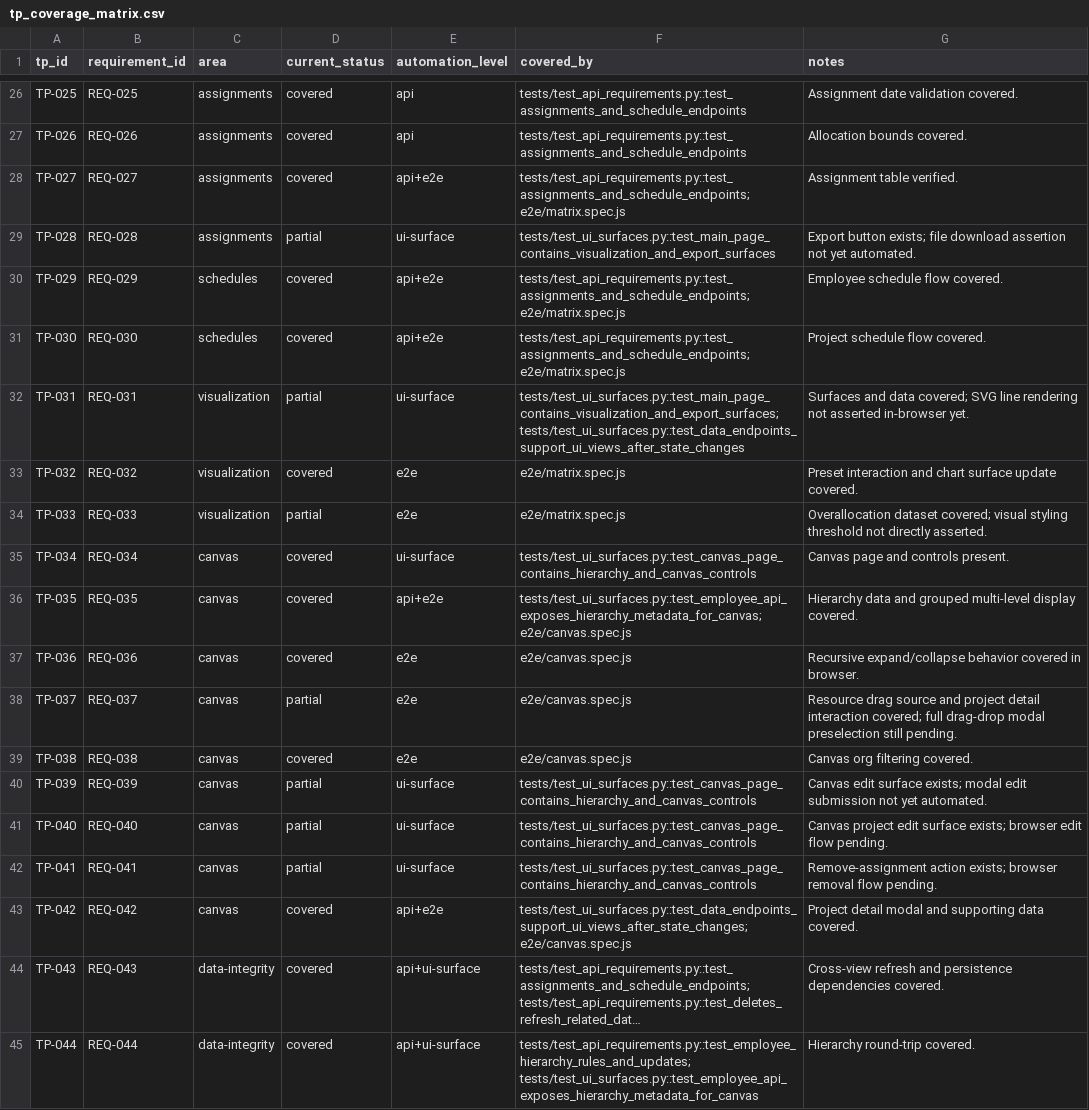
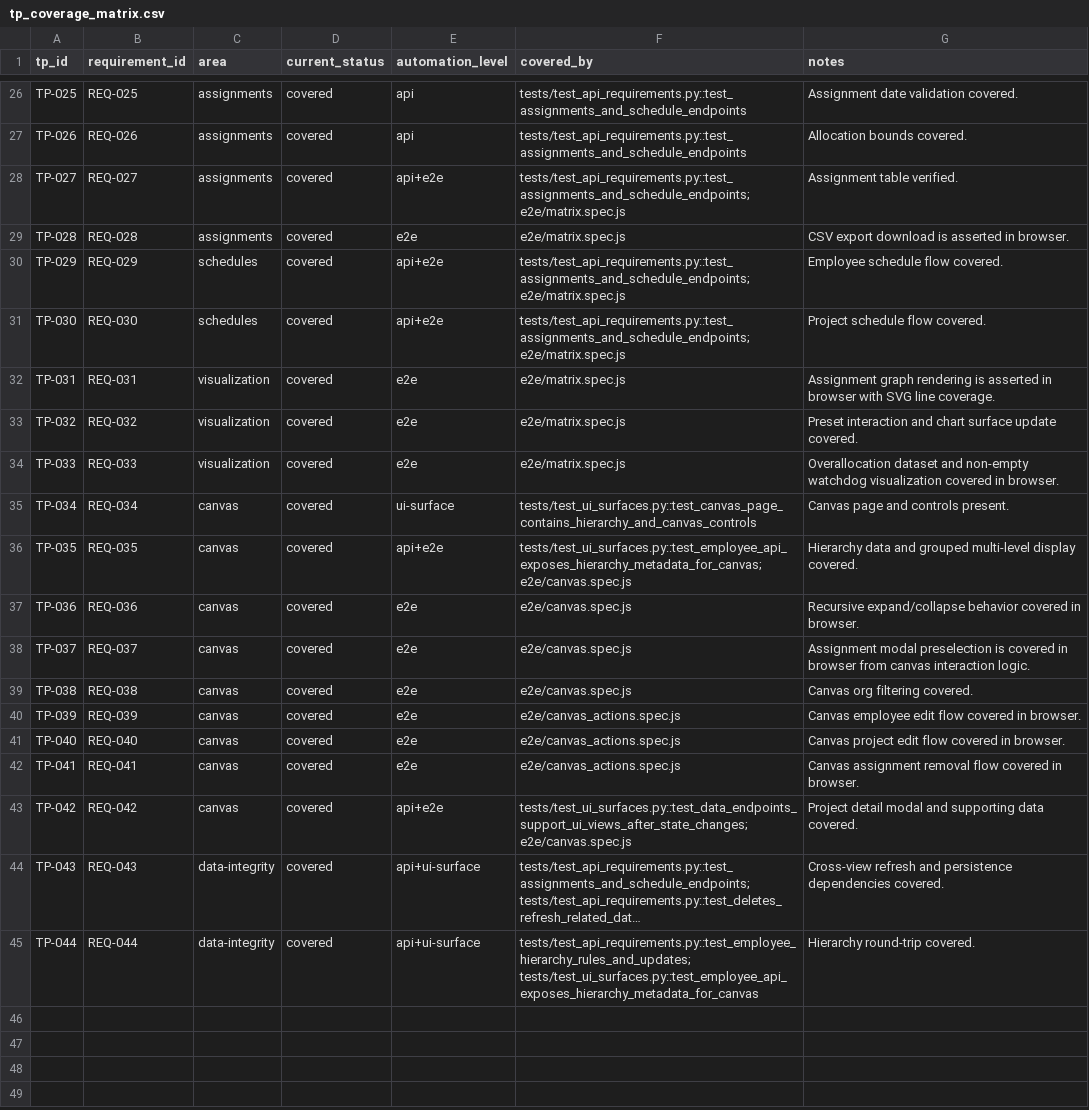
Before and after one commit to dmtomczyk/MatrixManager, a CSV file: tp_coverage_matrix.csv, drawn as a sheet; only a part is shown, gaps mark what is left out; long unchanged cells end in ….

Commit message:
Add sample data tools and finish TP browser coverage

```diff
--- a/tp_coverage_matrix.csv
+++ b/tp_coverage_matrix.csv
@@ -28,8 +28,8 @@ TP-026,REQ-026,assignments,covered,api,tests/test_api_requirements.py::test_assi
 TP-027,REQ-027,assignments,covered,api+e2e,tests/test_api_requirements.py::test_assignments_and_schedule_endpoints; e2e/matrix.spec.js,"Assignment table verified."
-TP-028,REQ-028,assignments,partial,ui-surface,tests/test_ui_surfaces.py::test_main_page_contains_visualization_and_export_surfaces,"Export button exists; file download assertion not yet automated."
+TP-028,REQ-028,assignments,covered,e2e,e2e/matrix.spec.js,"CSV export download is asserted in browser."
 TP-029,REQ-029,schedules,covered,api+e2e,tests/test_api_requirements.py::test_assignments_and_schedule_endpoints; e2e/matrix.spec.js,"Employee schedule flow covered."
 TP-030,REQ-030,schedules,covered,api+e2e,tests/test_api_requirements.py::test_assignments_and_schedule_endpoints; e2e/matrix.spec.js,"Project schedule flow covered."
-TP-031,REQ-031,visualization,partial,ui-surface,tests/test_ui_surfaces.py::test_main_page_contains_visualization_and_export_surfaces; tests/test_ui_surfaces.py::test_data_endpoints_support_ui_views_after_state_changes,"Surfaces and data covered; SVG line rendering not asserted in-browser yet."
+TP-031,REQ-031,visualization,covered,e2e,e2e/matrix.spec.js,"Assignment graph rendering is asserted in browser with SVG line coverage."
 TP-032,REQ-032,visualization,covered,e2e,e2e/matrix.spec.js,"Preset interaction and chart surface update covered."
-TP-033,REQ-033,visualization,partial,e2e,e2e/matrix.spec.js,"Overallocation dataset covered; visual styling threshold not directly asserted."
+TP-033,REQ-033,visualization,covered,e2e,e2e/matrix.spec.js,"Overallocation dataset and non-empty watchdog visualization covered in browser."
 TP-034,REQ-034,canvas,covered,ui-surface,tests/test_ui_surfaces.py::test_canvas_page_contains_hierarchy_and_canvas_controls,"Canvas page and controls present."
@@ -37,7 +37,7 @@ TP-035,REQ-035,canvas,covered,api+e2e,tests/test_ui_surfaces.py::test_employee_a
 TP-036,REQ-036,canvas,covered,e2e,e2e/canvas.spec.js,"Recursive expand/collapse behavior covered in browser."
-TP-037,REQ-037,canvas,partial,e2e,e2e/canvas.spec.js,"Resource drag source and project detail interaction covered; full drag-drop modal preselection still pending."
+TP-037,REQ-037,canvas,covered,e2e,e2e/canvas.spec.js,"Assignment modal preselection is covered in browser from canvas interaction logic."
 TP-038,REQ-038,canvas,covered,e2e,e2e/canvas.spec.js,"Canvas org filtering covered."
-TP-039,REQ-039,canvas,partial,ui-surface,tests/test_ui_surfaces.py::test_canvas_page_contains_hierarchy_and_canvas_controls,"Canvas edit surface exists; modal edit submission not yet automated."
-TP-040,REQ-040,canvas,partial,ui-surface,tests/test_ui_surfaces.py::test_canvas_page_contains_hierarchy_and_canvas_controls,"Canvas project edit surface exists; browser edit flow pending."
-TP-041,REQ-041,canvas,partial,ui-surface,tests/test_ui_surfaces.py::test_canvas_page_contains_hierarchy_and_canvas_controls,"Remove-assignment action exists; browser removal flow pending."
+TP-039,REQ-039,canvas,covered,e2e,e2e/canvas_actions.spec.js,"Canvas employee edit flow covered in browser."
+TP-040,REQ-040,canvas,covered,e2e,e2e/canvas_actions.spec.js,"Canvas project edit flow covered in browser."
+TP-041,REQ-041,canvas,covered,e2e,e2e/canvas_actions.spec.js,"Canvas assignment removal flow covered in browser."
 TP-042,REQ-042,canvas,covered,api+e2e,tests/test_ui_surfaces.py::test_data_endpoints_support_ui_views_after_state_changes; e2e/canvas.spec.js,"Project detail modal and supporting data covered."
```
Also changed, not shown: 8 other files.
